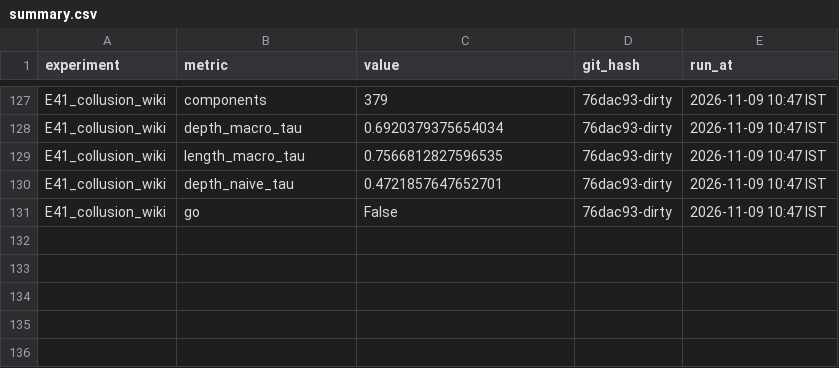
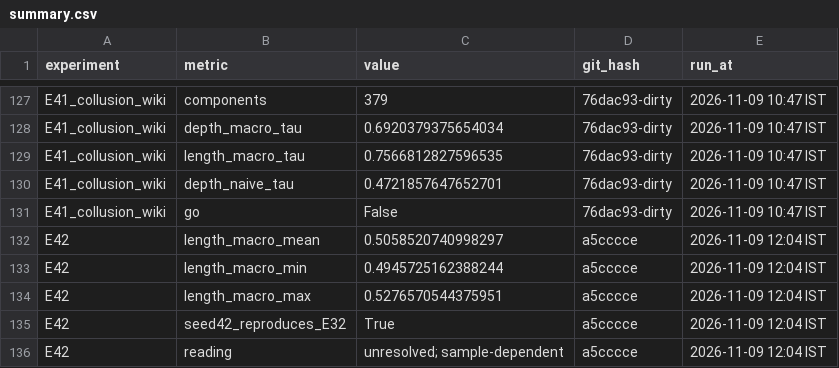
Before and after one commit to MAUK9086/swarm-lineage, a CSV file: results/summary.csv, drawn as a sheet; only a part is shown, gaps mark what is left out.

Commit message:
E42 results and log entry (Moltbook cluster-level length: unresolved, sample-dependent); report numbers, figures and docx builder

```diff
--- a/results/summary.csv
+++ b/results/summary.csv
@@ -131 +131,6 @@ E41_collusion_wiki,depth_naive_tau,0.4721857647652701,76dac93-dirty,2026-11-09 1
 E41_collusion_wiki,go,False,76dac93-dirty,2026-11-09 10:47 IST
+E42,length_macro_mean,0.5058520740998297,a5cccce,2026-11-09 12:04 IST
+E42,length_macro_min,0.4945725162388244,a5cccce,2026-11-09 12:04 IST
+E42,length_macro_max,0.5276570544375951,a5cccce,2026-11-09 12:04 IST
+E42,seed42_reproduces_E32,True,a5cccce,2026-11-09 12:04 IST
+E42,reading,unresolved; sample-dependent,a5cccce,2026-11-09 12:04 IST
```
Also changed, not shown: 8 other files.
